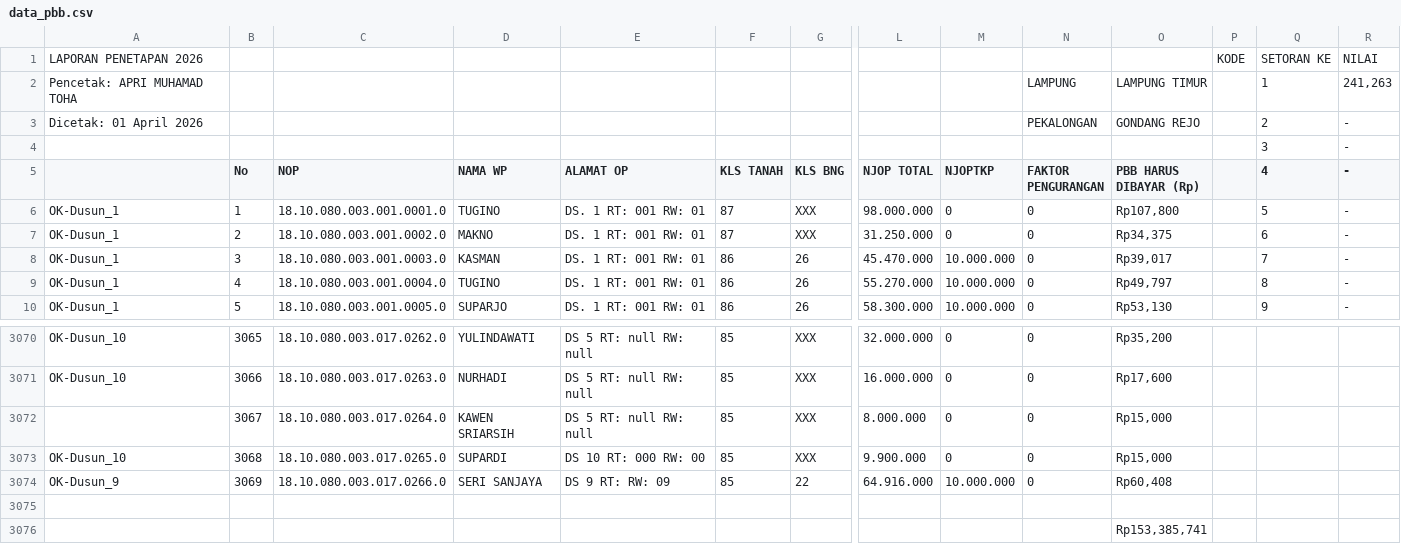
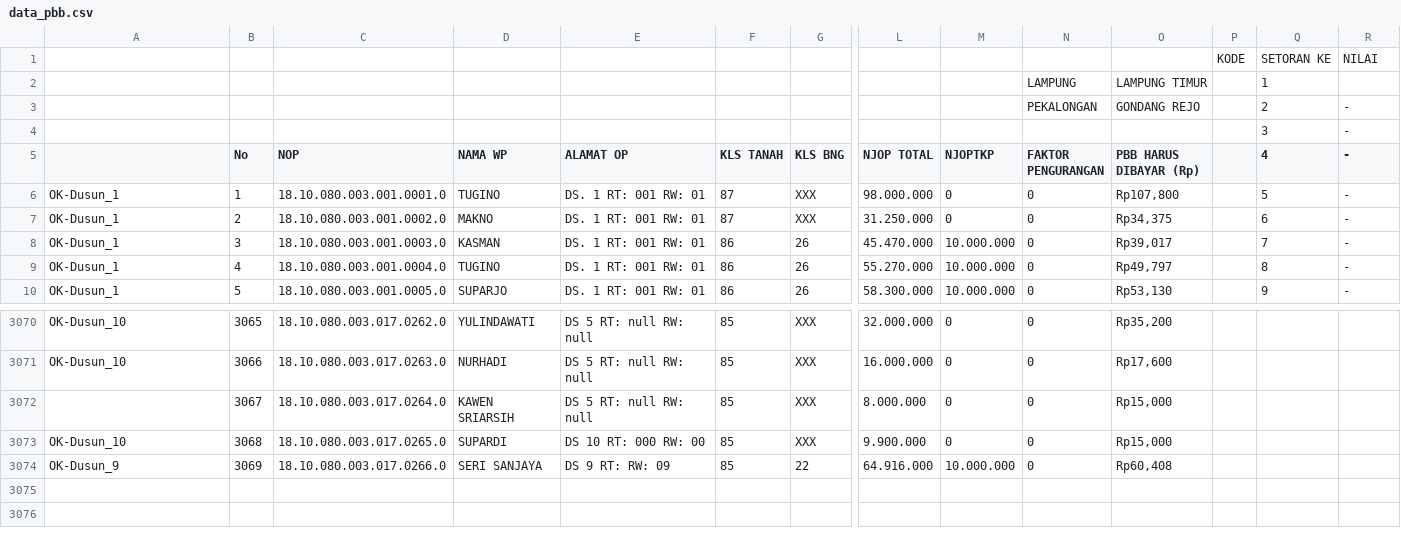
Before and after one commit to kfajar70-nizar/pbb-gondangrejo, a CSV file: data_pbb.csv, drawn as a sheet; only a part is shown, gaps mark what is left out; rows hold the shown columns only; the diff names each change by its address in the sheet, - before the commit and + after, or states it on an @@ line.

Commit message:
Add files via upload

```diff
--- a/data_pbb.csv
+++ b/data_pbb.csv
-A1: LAPORAN PENETAPAN 2026
+A1: (empty)
-A2: Pencetak: APRI MUHAMAD TOHA
+A2: (empty)
-R2 (-): 241,263
+R2 (-): (empty)
-A3: Dicetak: 01 April 2026
+A3: (empty)
-row 3075: (empty)
-row 3076:  |  |  |  |  |  |  |  |  |  | Rp153,385,741
```
